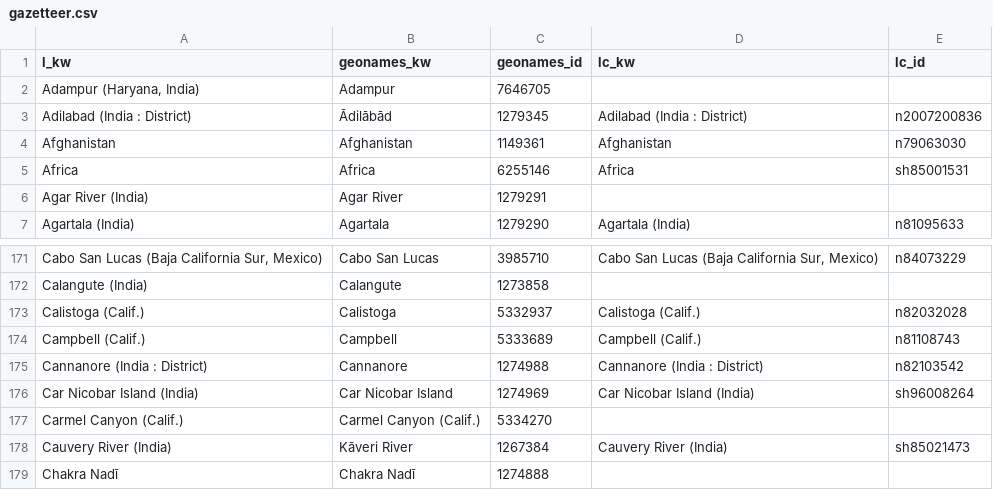
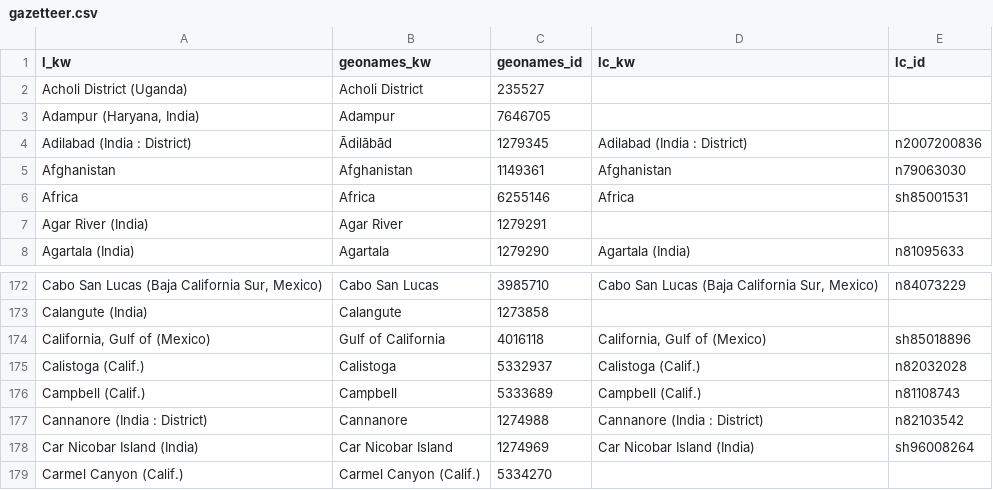
Before and after one commit to geoblacklight/geoblacklight-schema, a CSV file: lib/geoblacklight/gazetteer.csv, drawn as a sheet; only a part is shown, gaps mark what is left out; the shorter side is filled out with more unchanged rows; the diff names each change by its address in the sheet, - before the commit and + after, or states it on an @@ line.

Commit message:
updated for Uganda

```diff
--- a/lib/geoblacklight/gazetteer.csv
+++ b/lib/geoblacklight/gazetteer.csv
+row 2: Acholi District (Uganda) | Acholi District | 235527
+row 174: California, Gulf of (Mexico) | Gulf of California | 4016118 | California, Gulf of (Mexico) | sh85018896
```
